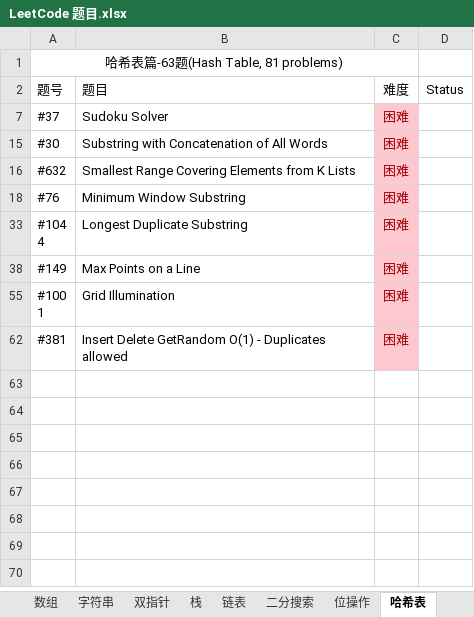
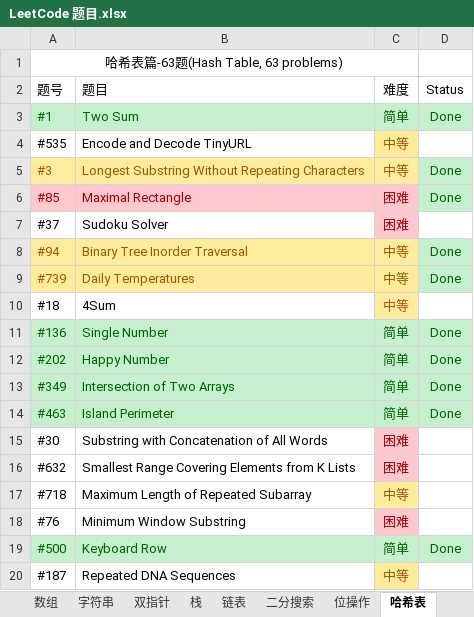
Before and after one commit to unwindfly/GitStudy, an Excel workbook: LeetCode 题目.xlsx, sheet 哈希表, drawn as a sheet; only a part is shown; the shorter side is filled out with more unchanged rows; values as stored, in another font and other column widths than the file's, no borders; charts and pictures not drawn; the diff covers the shown part only; the diff names each change by its address in the sheet, - before the commit and + after, or states it on an @@ line.

```diff
--- a/LeetCode 题目.xlsx (sheet 哈希表)
+++ b/LeetCode 题目.xlsx (sheet 哈希表)
-A1 (题号): 哈希表篇-63题(Hash Table, 81 problems)
+A1 (题号): 哈希表篇-63题(Hash Table, 63 problems)
@@ row 3 unhidden: #1 | Two Sum | 简单 | Done @@
@@ row 4 unhidden: #535 | Encode and Decode TinyURL | 中等 @@
@@ row 5 unhidden: #3 | Longest Substring Without Repeating Characters | 中等 | Done @@
@@ row 6 unhidden: #85 | Maximal Rectangle | 困难 | Done @@
@@ row 8 unhidden: #94 | Binary Tree Inorder Traversal | 中等 | Done @@
@@ row 9 unhidden: #739 | Daily Temperatures | 中等 | Done @@
@@ row 10 unhidden: #18 | 4Sum | 中等 @@
@@ row 11 unhidden: #136 | Single Number | 简单 | Done @@
@@ row 12 unhidden: #202 | Happy Number | 简单 | Done @@
@@ row 13 unhidden: #349 | Intersection of Two Arrays | 简单 | Done @@
@@ row 14 unhidden: #463 | Island Perimeter | 简单 | Done @@
@@ row 17 unhidden: #718 | Maximum Length of Repeated Subarray | 中等 @@
@@ row 19 unhidden: #500 | Keyboard Row | 简单 | Done @@
@@ row 20 unhidden: #187 | Repeated DNA Sequences | 中等 @@
```
Also changed, not shown: 41 hidden or unhidden rows elsewhere in this sheet, sheet 动态规划, sheet 二分搜索, sheet 字符串, sheet 数组, sheet 栈, sheet 链表, 11 more sheets, hidden cells, charts or pictures.
